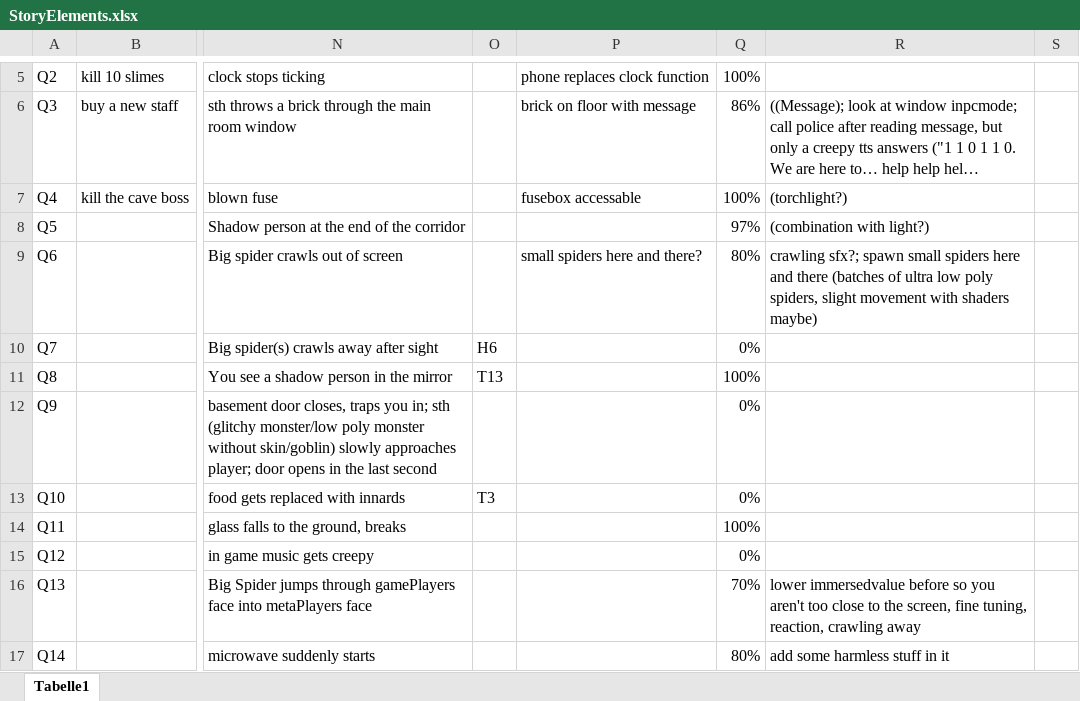
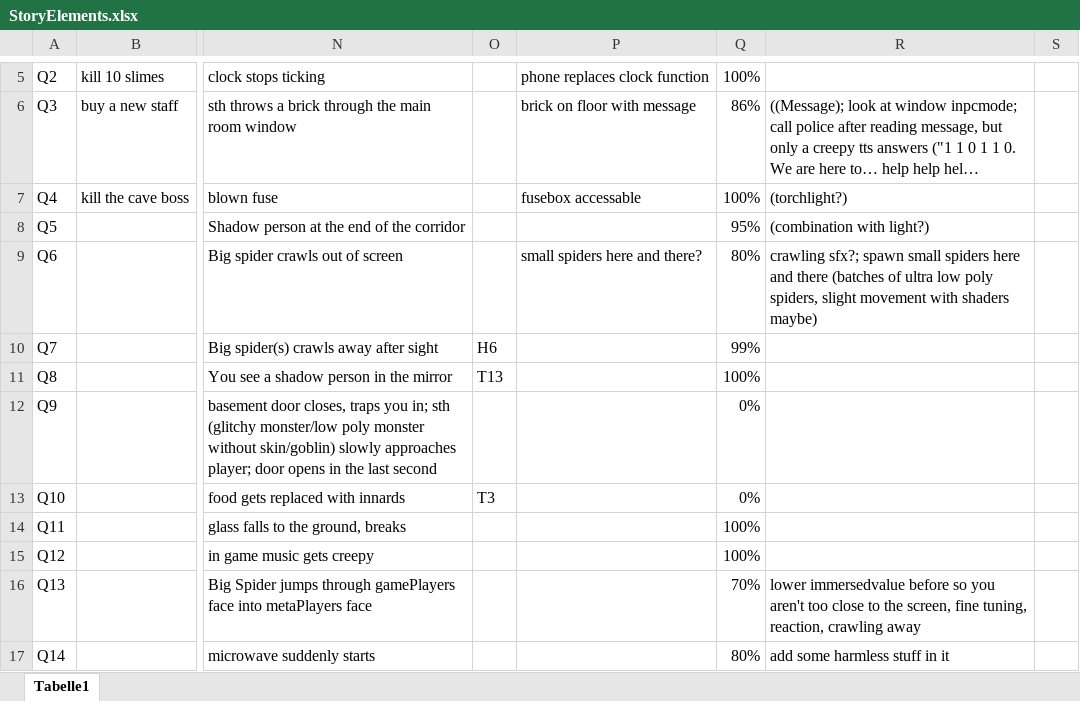
Before and after one commit to Maki99999/isekai-fake-rpg, an Excel workbook: Documents/StoryElements.xlsx, sheet Tabelle1, drawn as a sheet; only a part is shown, gaps mark what is left out; long unchanged cells end in …; values as stored, in another font and other column widths than the file's, no borders; conditional formats not drawn; the diff names each change by its address in the sheet, - before the commit and + after, or states it on an @@ line.

```diff
--- a/Documents/StoryElements.xlsx (sheet Tabelle1)
+++ b/Documents/StoryElements.xlsx (sheet Tabelle1)
-Q8: 97%
+Q8: 95%
-Q10: 0%
+Q10: 99%
-Q15: 0%
+Q15: 100%
```
Also changed, not shown: 27 other files.
